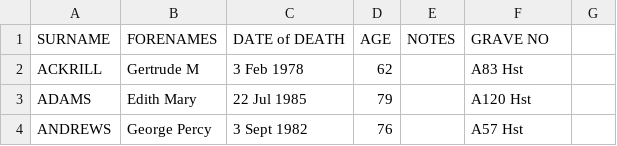
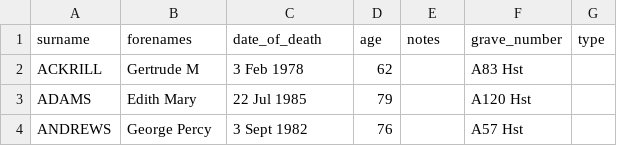
Before and after one commit to theoosborn/west-malvern-churchyard, a CSV file: _data/graves.csv, drawn as a sheet; only a part is shown.

Commit message:
Improves csv column titles

```diff
--- a/_data/graves.csv
+++ b/_data/graves.csv
@@ -1,2 +1,2 @@
-SURNAME,FORENAMES,DATE of DEATH,AGE,NOTES,GRAVE NO
+surname,forenames,date_of_death,age,notes,grave_number,type
 ACKRILL,Gertrude M,3 Feb 1978,62,,A83 Hst
```
